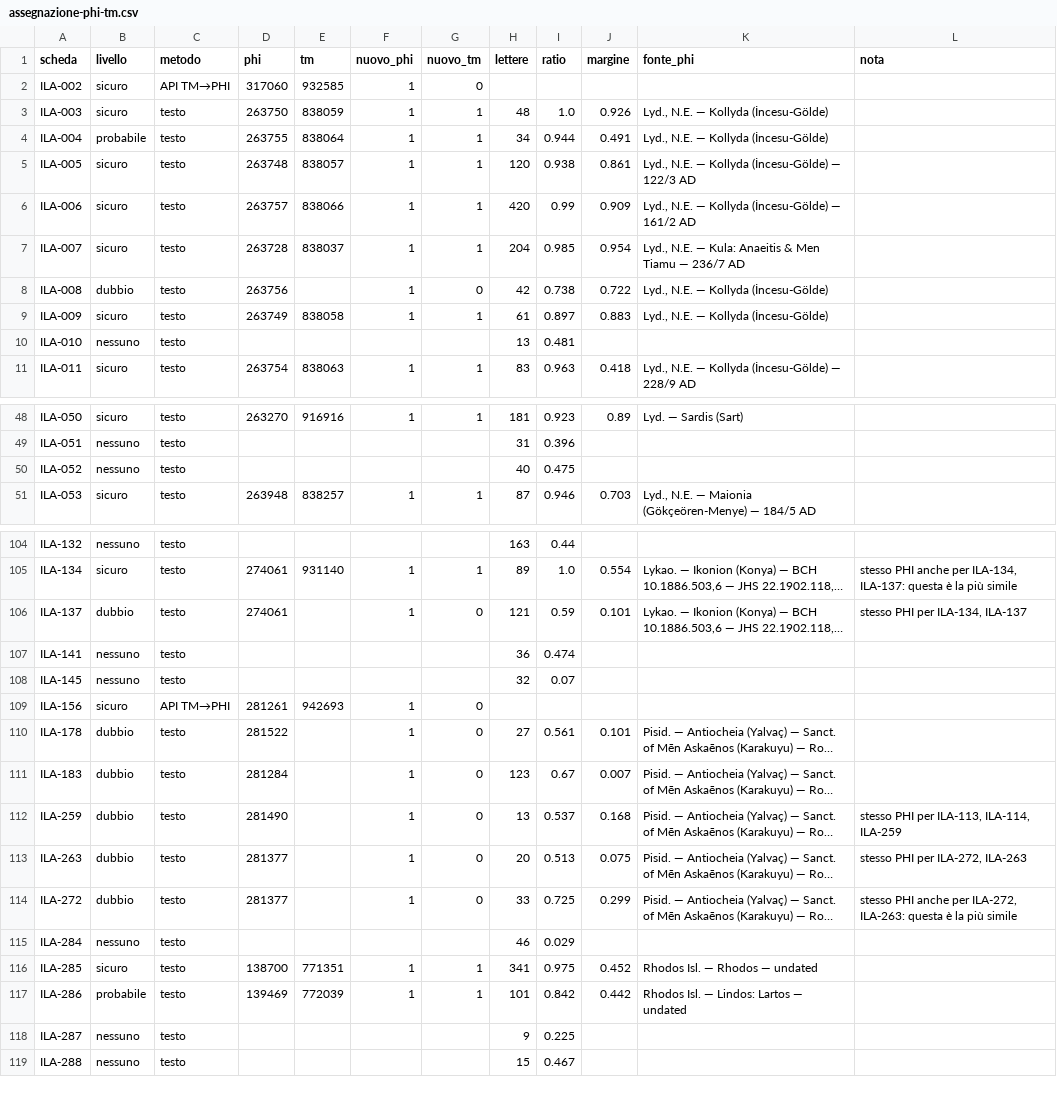
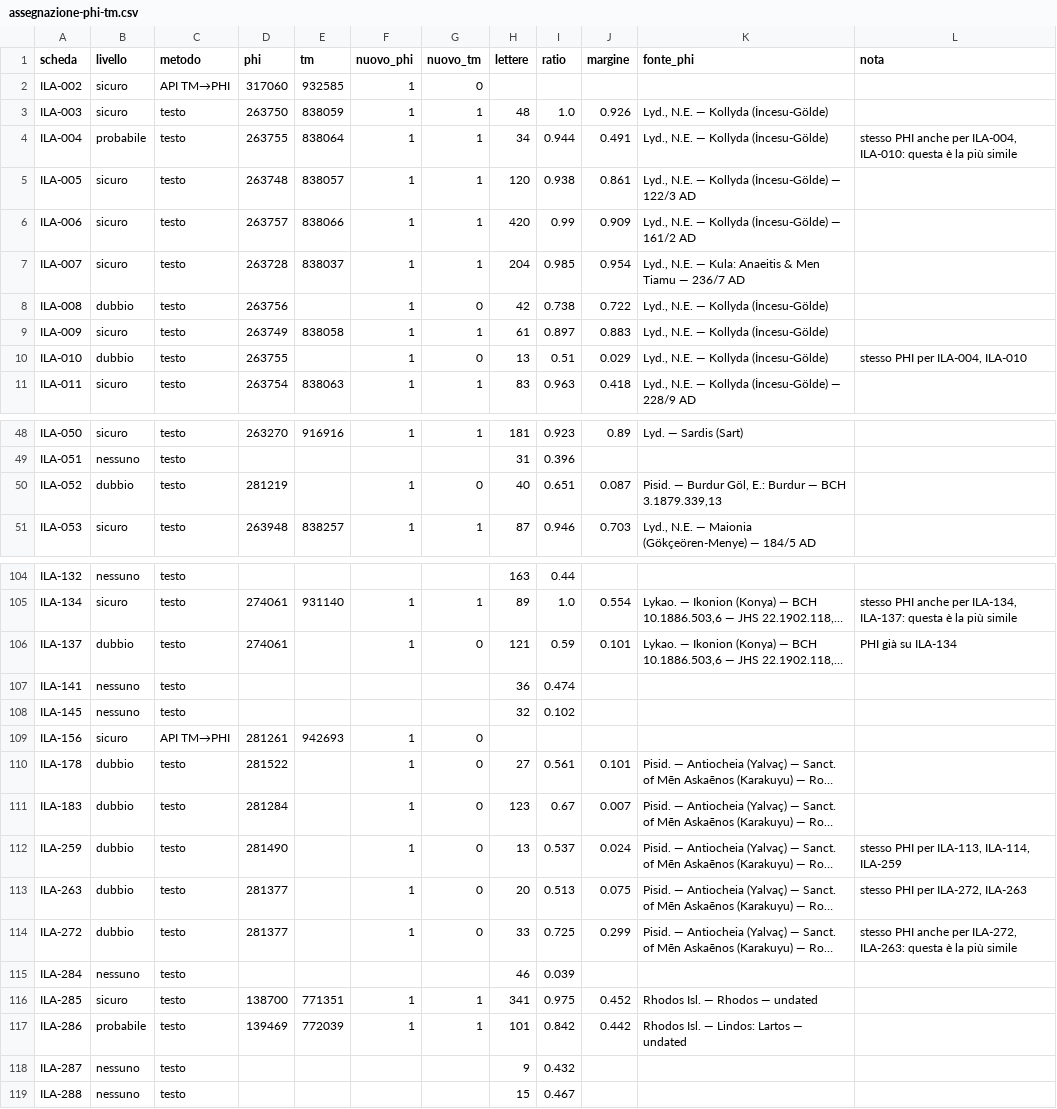
Before and after one commit to Gregoee2002/ILA---INTERFACE, a CSV file: docs/assegnazione-phi-tm.csv, drawn as a sheet; only a part is shown, gaps mark what is left out; long unchanged cells end in …; the diff covers the shown part only; the diff names each change by its address in the sheet, - before the commit and + after, or states it on an @@ line.

```diff
--- a/docs/assegnazione-phi-tm.csv
+++ b/docs/assegnazione-phi-tm.csv
-L4 (nota): (empty)
+L4 (nota): stesso PHI anche per ILA-004, ILA-010: questa è la più simile
-B10 (livello): nessuno
+B10 (livello): dubbio
-D10 (phi): (empty)
+D10 (phi): 263755
-F10 (nuovo_phi): (empty)
+F10 (nuovo_phi): 1
-G10 (nuovo_tm): (empty)
+G10 (nuovo_tm): 0
-I10 (ratio): 0.481
+I10 (ratio): 0.51
-J10 (margine): (empty)
+J10 (margine): 0.029
-K10 (fonte_phi): (empty)
+K10 (fonte_phi): Lyd., N.E. — Kollyda (İncesu-Gölde)
-L10 (nota): (empty)
+L10 (nota): stesso PHI per ILA-004, ILA-010
-B50 (livello): nessuno
+B50 (livello): dubbio
-D50 (phi): (empty)
+D50 (phi): 281219
-F50 (nuovo_phi): (empty)
+F50 (nuovo_phi): 1
-G50 (nuovo_tm): (empty)
+G50 (nuovo_tm): 0
-I50 (ratio): 0.475
+I50 (ratio): 0.651
-J50 (margine): (empty)
+J50 (margine): 0.087
-K50 (fonte_phi): (empty)
+K50 (fonte_phi): Pisid. — Burdur Göl, E.: Burdur — BCH 3.1879.339,13
-L106 (nota): stesso PHI per ILA-134, ILA-137
+L106 (nota): PHI già su ILA-134
-I108 (ratio): 0.07
+I108 (ratio): 0.102
-J112 (margine): 0.168
+J112 (margine): 0.024
-I115 (ratio): 0.029
+I115 (ratio): 0.039
-I118 (ratio): 0.225
+I118 (ratio): 0.432
```
Also changed, not shown: 29 edited cells elsewhere in this file, 1 other file.
